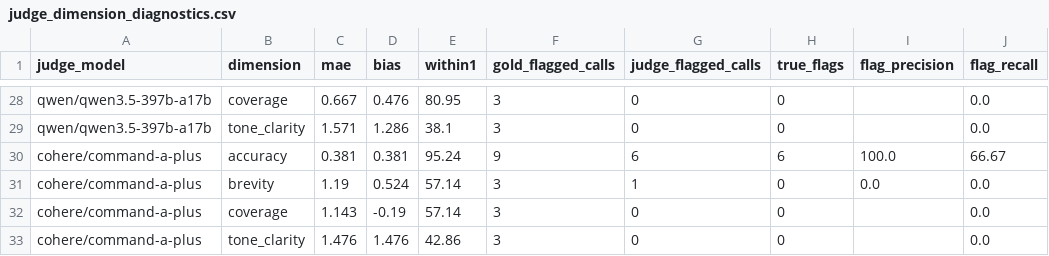
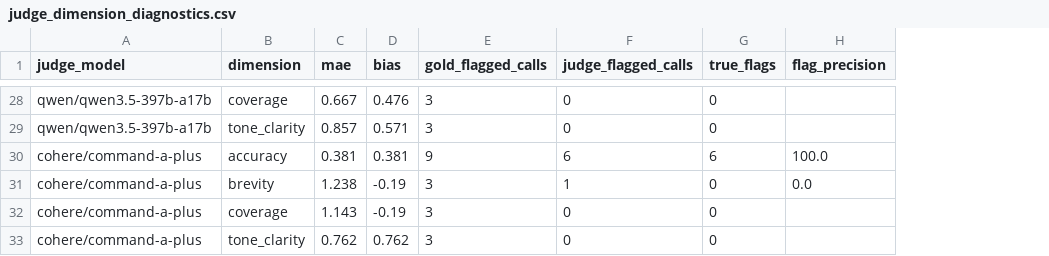
Before and after one commit to geraintmelville/nimbus_cloud, a CSV file: outputs/judge_dimension_diagnostics.csv, drawn as a sheet; only a part is shown, gaps mark what is left out; the diff covers the shown part only; the diff names each change by its address in the sheet, - before the commit and + after, or states it on an @@ line.

Commit message:
Updated evaluation, README and REPORT
removed token count, within +- 1 and precision calculations

```diff
--- a/outputs/judge_dimension_diagnostics.csv
+++ b/outputs/judge_dimension_diagnostics.csv
-column E (within1), rows 28-33: 80.95 | 38.1 | 95.24 | 57.14 | 57.14 | 42.86
-column J (flag_recall), rows 28-33: 0.0 | 0.0 | 66.67 | 0.0 | 0.0 | 0.0
-C29 (mae): 1.571
+C29 (mae): 0.857
-D29 (bias): 1.286
+D29 (bias): 0.571
-C31 (mae): 1.19
+C31 (mae): 1.238
-D31 (bias): 0.524
+D31 (bias): -0.19
-C33 (mae): 1.476
+C33 (mae): 0.762
-D33 (bias): 1.476
+D33 (bias): 0.762
```
Also changed, not shown: 26 edited cells elsewhere in this file, inputs/gold_reference.csv, outputs/judge_evaluation.csv, 4 other files.
